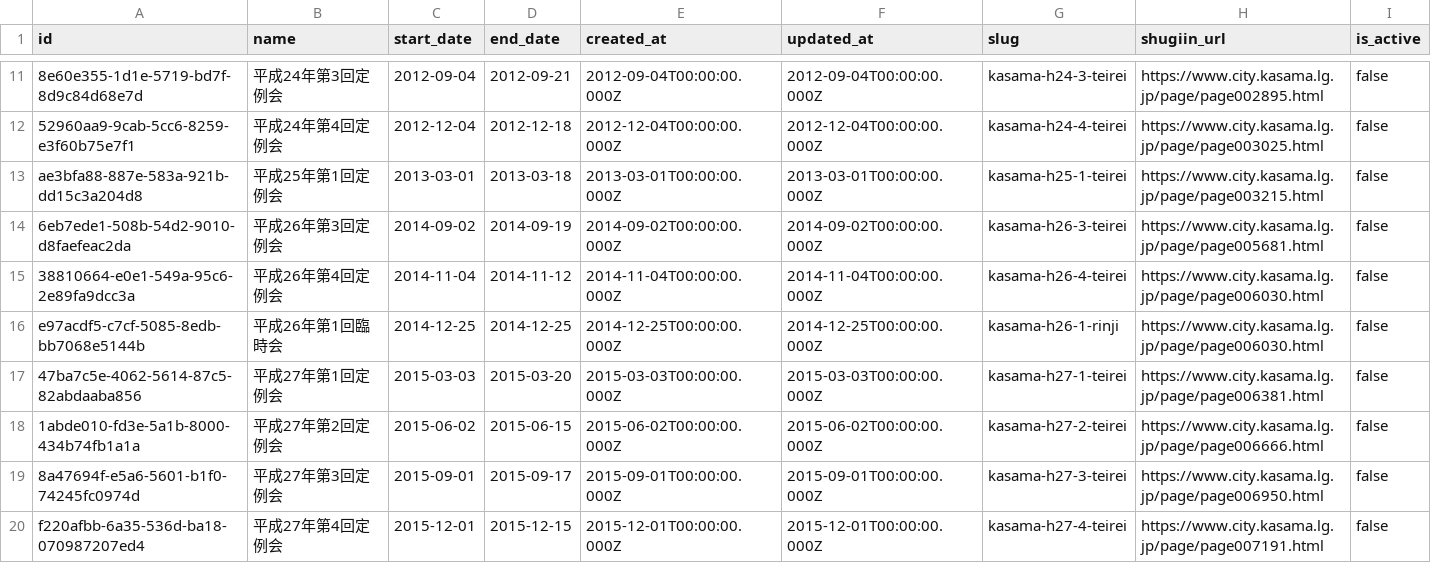
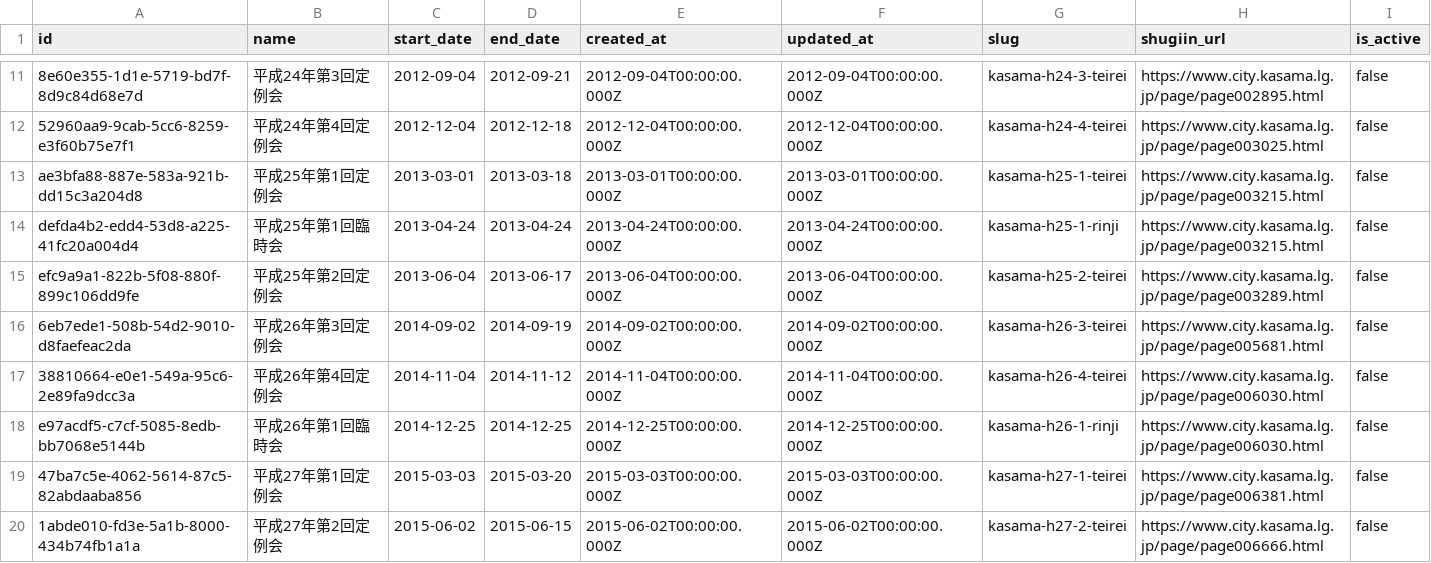
Before and after one commit to mirai-gikai-kasama-city/mirai-gikai-kasama, a CSV file: packages/seed/csv/data/diet_sessions_rows.csv, drawn as a sheet; only a part is shown, gaps mark what is left out; the shorter side is filled out with more unchanged rows; the diff names each change by its address in the sheet, - before the commit and + after, or states it on an @@ line.

```diff
--- a/packages/seed/csv/data/diet_sessions_rows.csv
+++ b/packages/seed/csv/data/diet_sessions_rows.csv
+row 14: defda4b2-edd4-53d8-a225-41fc20a004d4 | 平成25年第1回臨時会 | 2013-04-24 | 2013-04-24 | 2013-04-24T00:00:00.000Z | 2013-04-24T00:00:00.000Z | kasama-h25-1-rinji | https://www.city.kasama.lg.jp/page/page003215.html | false
+row 15: efc9a9a1-822b-5f08-880f-899c106dd9fe | 平成25年第2回定例会 | 2013-06-04 | 2013-06-17 | 2013-06-04T00:00:00.000Z | 2013-06-04T00:00:00.000Z | kasama-h25-2-teirei | https://www.city.kasama.lg.jp/page/page003289.html | false
```
Also changed, not shown: packages/seed/csv/data/bills_tags_rows.csv, 5 other files.
